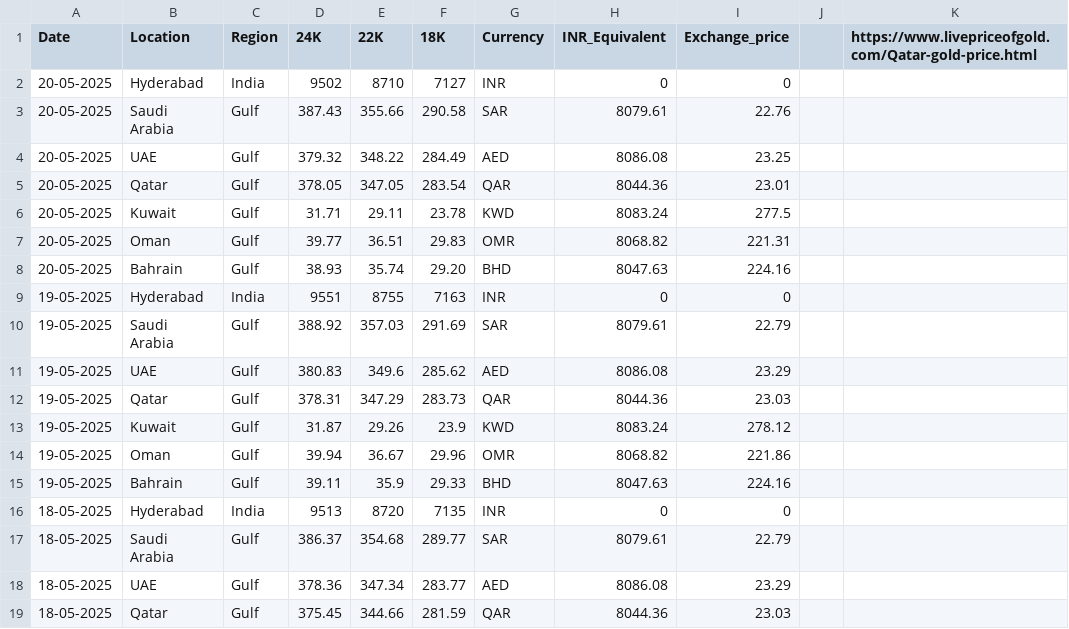
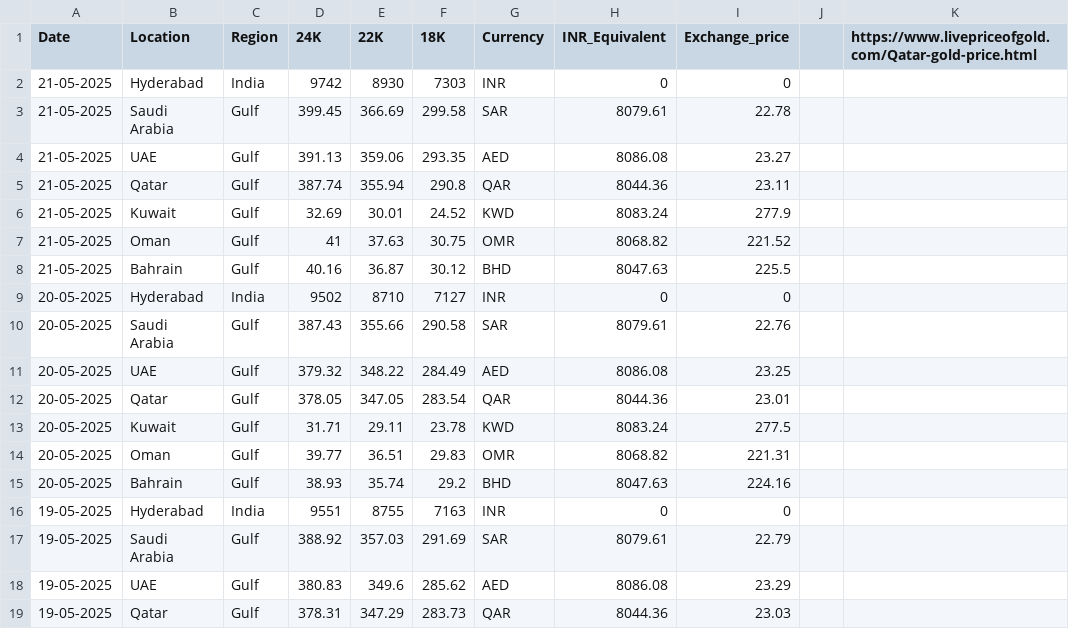
Before and after one commit to Sunilmalluri/kuwaitnews, a CSV file: data/gold_prices.csv, drawn as a sheet; only a part is shown; the shorter side is filled out with more unchanged rows.

Commit message:
Add files via upload

```diff
--- a/data/gold_prices.csv
+++ b/data/gold_prices.csv
@@ -1,2 +1,9 @@
 Date,Location,Region,24K,22K,18K,Currency,INR_Equivalent,Exchange_price,,https://www.livepriceofgold.com/Qatar-gold-price.html
+21-05-2025,Hyderabad,India,9742,8930,7303,INR,0,0,,
+21-05-2025,Saudi Arabia,Gulf,399.45,366.69,299.58,SAR,8079.61,22.78,,
+21-05-2025,UAE,Gulf,391.13,359.06,293.35,AED,8086.08,23.27,,
+21-05-2025,Qatar,Gulf,387.74,355.94,290.8,QAR,8044.36,23.11,,
+21-05-2025,Kuwait,Gulf,32.69,30.01,24.52,KWD,8083.24,277.9,,
+21-05-2025,Oman,Gulf,41,37.63,30.75,OMR,8068.82,221.52,,
+21-05-2025,Bahrain,Gulf,40.16,36.87,30.12,BHD,8047.63,225.5,,
 20-05-2025,Hyderabad,India,9502,8710,7127,INR,0,0,,
@@ -7,3 +14,3 @@ Date,Location,Region,24K,22K,18K,Currency,INR_Equivalent,Exchange_price,,https:/
 20-05-2025,Oman,Gulf,39.77,36.51,29.83,OMR,8068.82,221.31,,
-20-05-2025,Bahrain,Gulf,38.93,35.74,29.20 ,BHD,8047.63,224.16,,
+20-05-2025,Bahrain,Gulf,38.93,35.74,29.2,BHD,8047.63,224.16,,
 19-05-2025,Hyderabad,India,9551,8755,7163,INR,0,0,,
```
